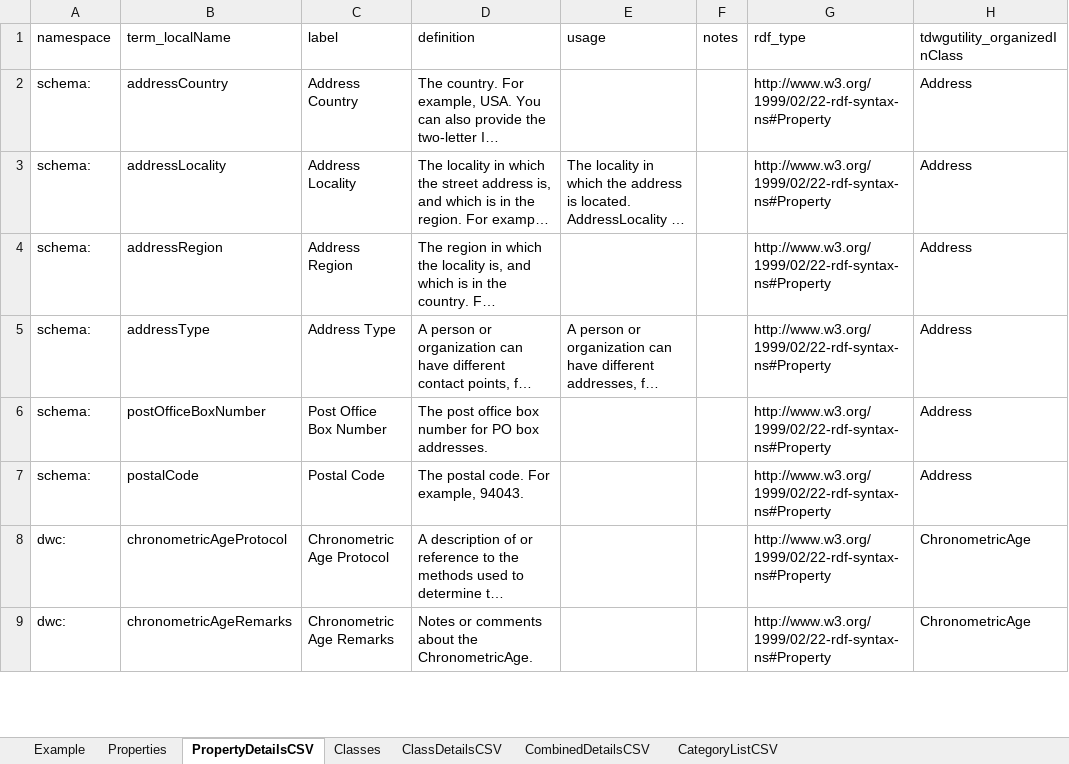
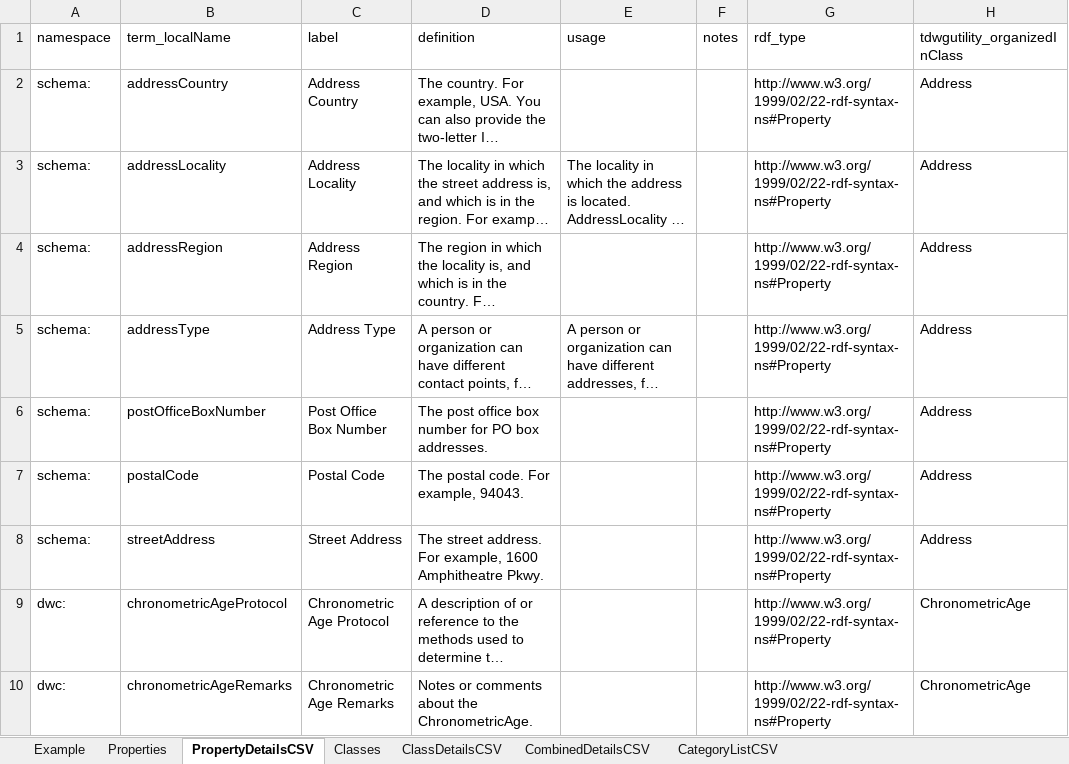
Before and after one commit to tdwg/cd, an Excel workbook: tools/TDWG definition conversion.xlsx, sheet PropertyDetailsCSV, drawn as a sheet; only a part is shown; long unchanged cells end in …; values as stored, in another font and other column widths than the file's, no borders; table styles not drawn; the diff names each change by its address in the sheet, - before the commit and + after, or states it on an @@ line.

Commit message:
Added missing property to terms and documentation

```diff
--- a/tools/TDWG definition conversion.xlsx (sheet PropertyDetailsCSV)
+++ b/tools/TDWG definition conversion.xlsx (sheet PropertyDetailsCSV)
+row 8: schema: | streetAddress | Street Address | The street address. For example, 1600 Amphitheatre Pkwy. |  |  | http://www.w3.org/1999/02/22-rdf-syntax-ns#Property | Address
```
Also changed, not shown: sheet Properties, sheet CombinedDetailsCSV, 3 other files.
